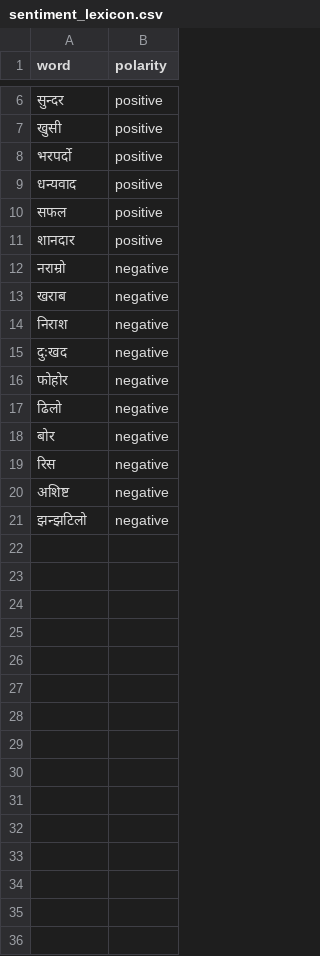
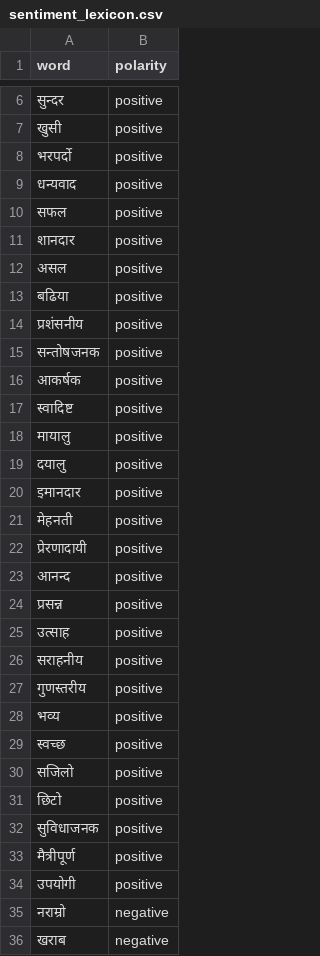
Before and after one commit to ladybugnita/Nep-NLP, a CSV file: ml-service/data/samples/sentiment_lexicon.csv, drawn as a sheet; only a part is shown, gaps mark what is left out; the shorter side is filled out with more unchanged rows; the diff covers the shown part only.

```diff
--- a/ml-service/data/samples/sentiment_lexicon.csv
+++ b/ml-service/data/samples/sentiment_lexicon.csv
@@ -11,2 +11,25 @@ word,polarity
 शानदार,positive
+असल,positive
+बढिया,positive
+प्रशंसनीय,positive
+सन्तोषजनक,positive
+आकर्षक,positive
+स्वादिष्ट,positive
+मायालु,positive
+दयालु,positive
+इमानदार,positive
+मेहनती,positive
+प्रेरणादायी,positive
+आनन्द,positive
+प्रसन्न,positive
+उत्साह,positive
+सराहनीय,positive
+गुणस्तरीय,positive
+भव्य,positive
+स्वच्छ,positive
+सजिलो,positive
+छिटो,positive
+सुविधाजनक,positive
+मैत्रीपूर्ण,positive
+उपयोगी,positive
 नराम्रो,negative
```
Also changed, not shown: 23 added rows elsewhere in this file, 37 other files.
